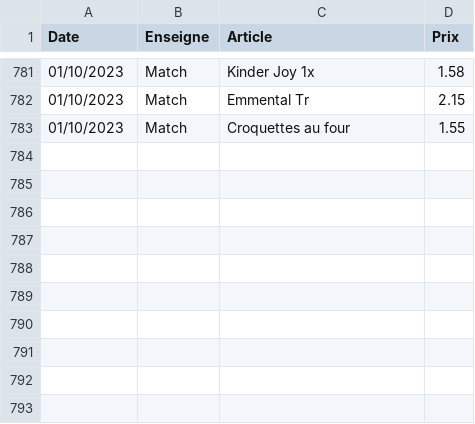
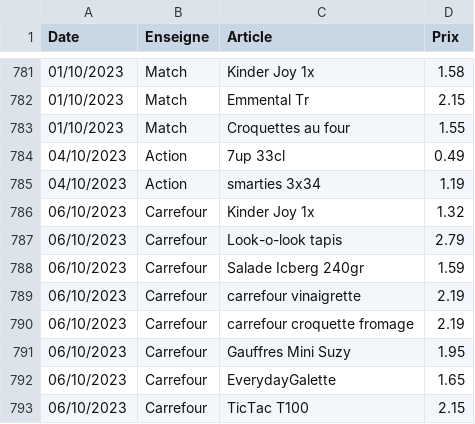
Before and after one commit to TuxStory/ComPrix, a CSV file: ArticlesData.csv, drawn as a sheet; only a part is shown, gaps mark what is left out.

```diff
--- a/ArticlesData.csv
+++ b/ArticlesData.csv
@@ -783 +783,11 @@ Date,Enseigne,Article,Prix
 01/10/2023,Match,Croquettes au four,1.55
+04/10/2023,Action,7up 33cl,0.49
+04/10/2023,Action,smarties 3x34,1.19
+06/10/2023,Carrefour,Kinder Joy 1x,1.32
+06/10/2023,Carrefour,Look-o-look tapis,2.79
+06/10/2023,Carrefour,Salade Icberg 240gr,1.59
+06/10/2023,Carrefour,carrefour vinaigrette,2.19
+06/10/2023,Carrefour,carrefour croquette fromage,2.19
+06/10/2023,Carrefour,Gauffres Mini Suzy,1.95
+06/10/2023,Carrefour,EverydayGalette,1.65
+06/10/2023,Carrefour,TicTac T100,2.15
```
Also changed, not shown: 2 other files.
